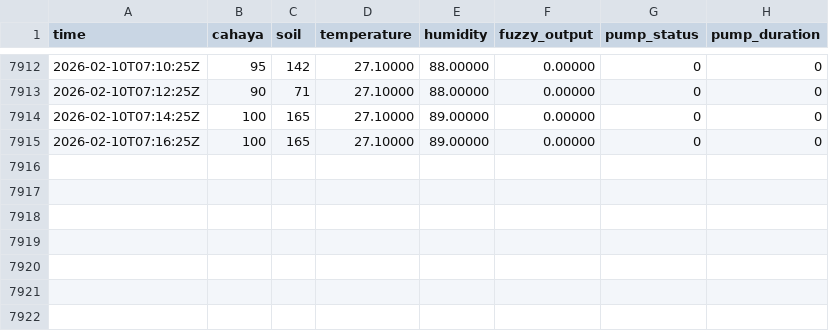
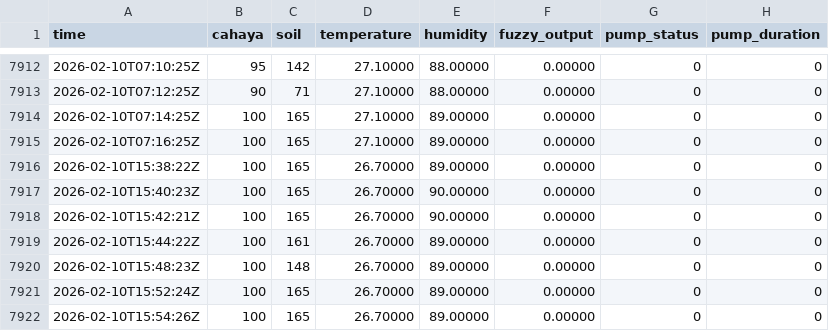
Before and after one commit to cosmix768/wemosD1r32, a CSV file: wemos_log.csv, drawn as a sheet; only a part is shown, gaps mark what is left out.

Commit message:
Update sensor log

```diff
--- a/wemos_log.csv
+++ b/wemos_log.csv
@@ -7915 +7915,8 @@ time,cahaya,soil,temperature,humidity,fuzzy_output,pump_status,pump_duration
 2026-02-10T07:16:25Z,100,165,27.10000,89.00000,0.00000,0,0
+2026-02-10T15:38:22Z,100,165,26.70000,89.00000,0.00000,0,0
+2026-02-10T15:40:23Z,100,165,26.70000,90.00000,0.00000,0,0
+2026-02-10T15:42:21Z,100,165,26.70000,90.00000,0.00000,0,0
+2026-02-10T15:44:22Z,100,161,26.70000,89.00000,0.00000,0,0
+2026-02-10T15:48:23Z,100,148,26.70000,89.00000,0.00000,0,0
+2026-02-10T15:52:24Z,100,165,26.70000,89.00000,0.00000,0,0
+2026-02-10T15:54:26Z,100,165,26.70000,89.00000,0.00000,0,0
```
